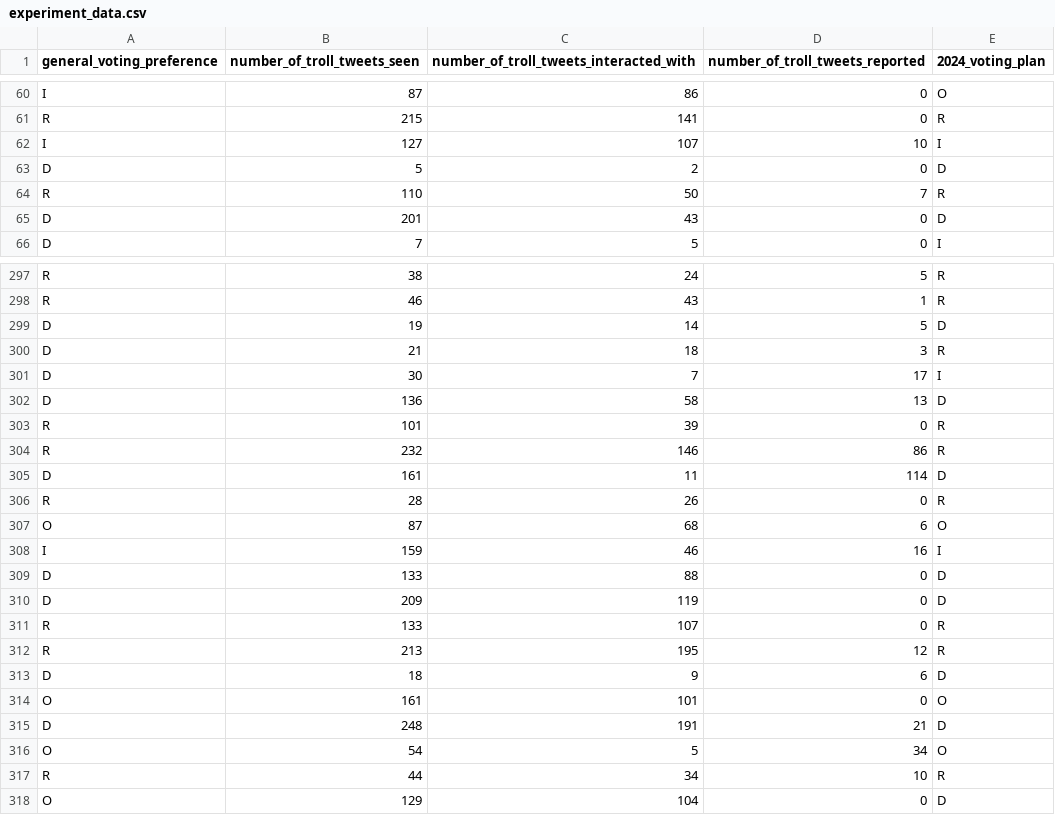
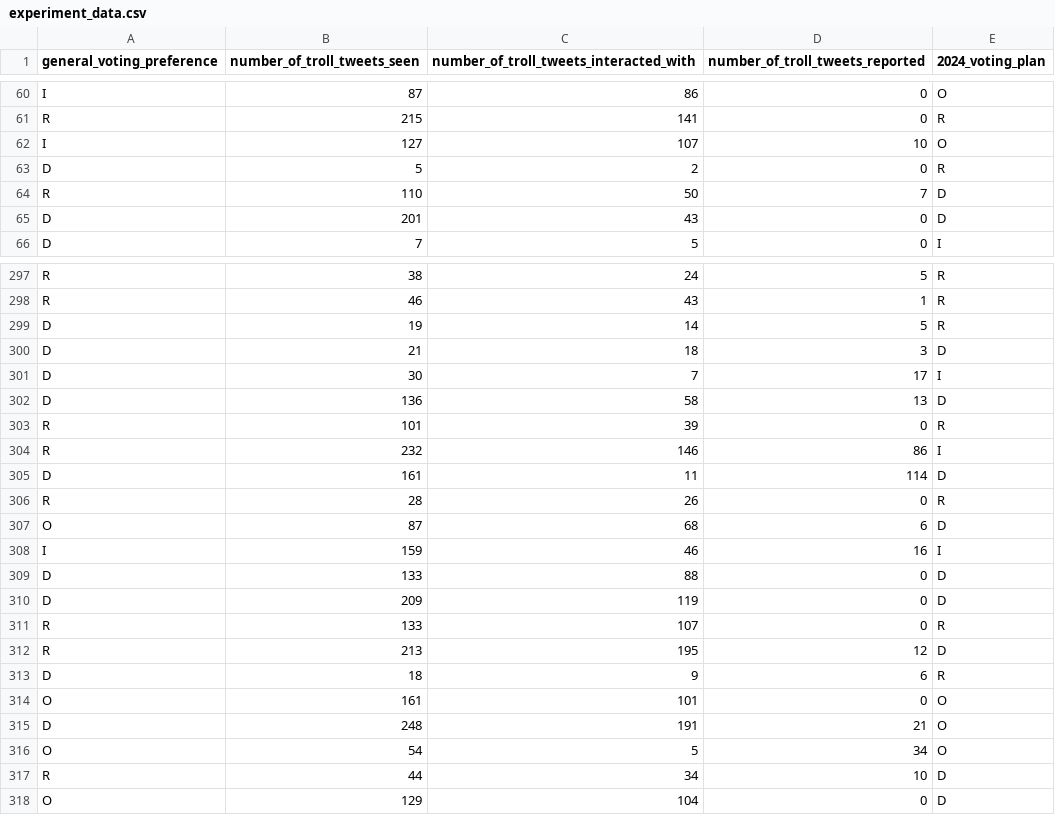
Before and after one commit to RappelBerryPi/PSCI6303FinalProject, a CSV file: 0-data/experiment_data.csv, drawn as a sheet; only a part is shown, gaps mark what is left out; the diff covers the shown part only.

Commit message:
Reworking data to show improvement in treatment group

```diff
--- a/0-data/experiment_data.csv
+++ b/0-data/experiment_data.csv
@@ -61,5 +61,5 @@ I,87,86,0,O
 R,215,141,0,R
-I,127,107,10,I
-D,5,2,0,D
-R,110,50,7,R
+I,127,107,10,O
+D,5,2,0,R
+R,110,50,7,D
 D,201,43,0,D
@@ -298,4 +298,4 @@ R,38,24,5,R
 R,46,43,1,R
-D,19,14,5,D
-D,21,18,3,R
+D,19,14,5,R
+D,21,18,3,D
 D,30,7,17,I
@@ -303,6 +303,6 @@ D,136,58,13,D
 R,101,39,0,R
-R,232,146,86,R
+R,232,146,86,I
 D,161,11,114,D
 R,28,26,0,R
-O,87,68,6,O
+O,87,68,6,D
 I,159,46,16,I
@@ -311,8 +311,8 @@ D,209,119,0,D
 R,133,107,0,R
-R,213,195,12,R
-D,18,9,6,D
+R,213,195,12,D
+D,18,9,6,R
 O,161,101,0,O
-D,248,191,21,D
+D,248,191,21,O
 O,54,5,34,O
-R,44,34,10,R
+R,44,34,10,D
 O,129,104,0,D
```
Also changed, not shown: 66 edited cells elsewhere in this file, 2 other files.
